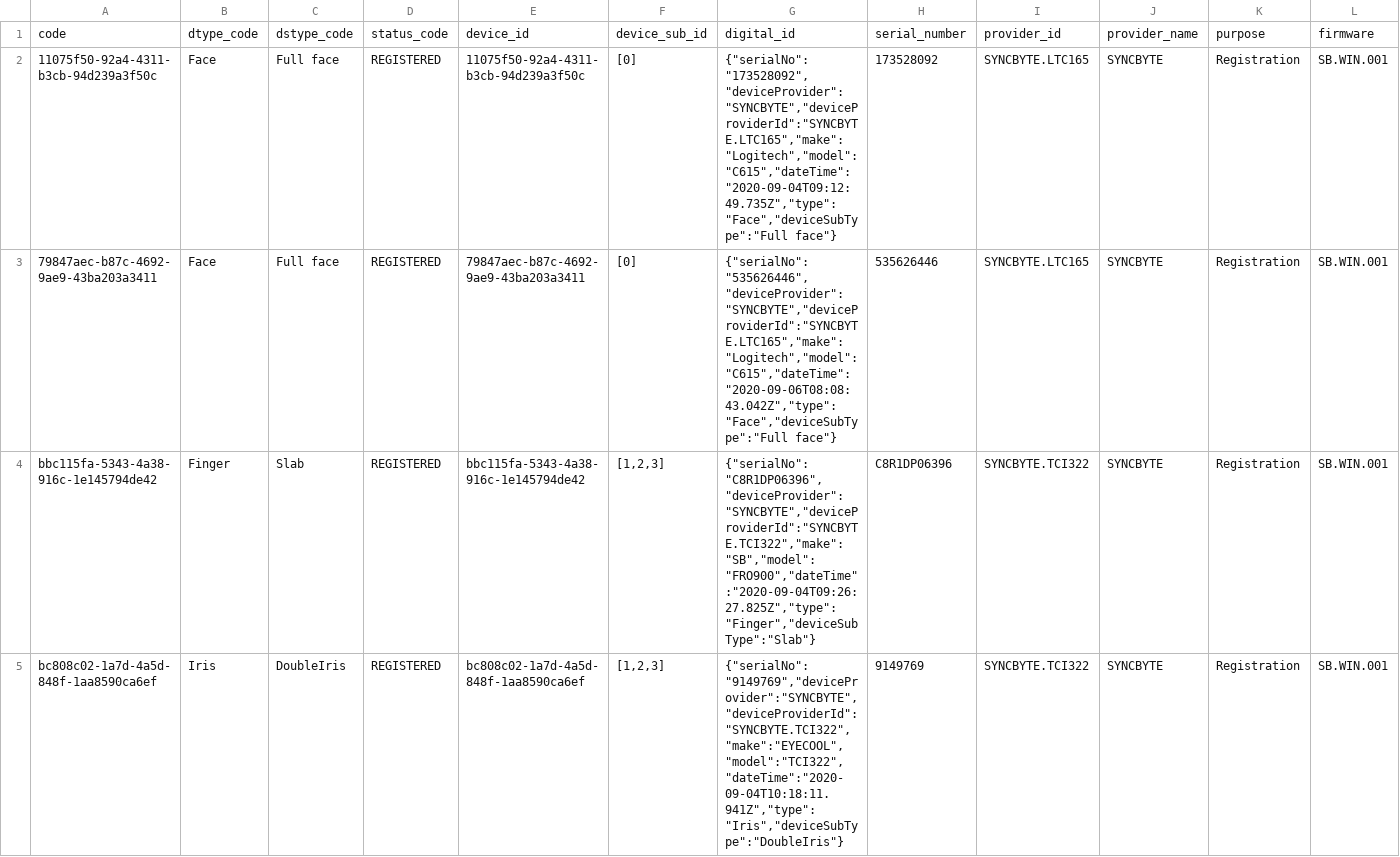
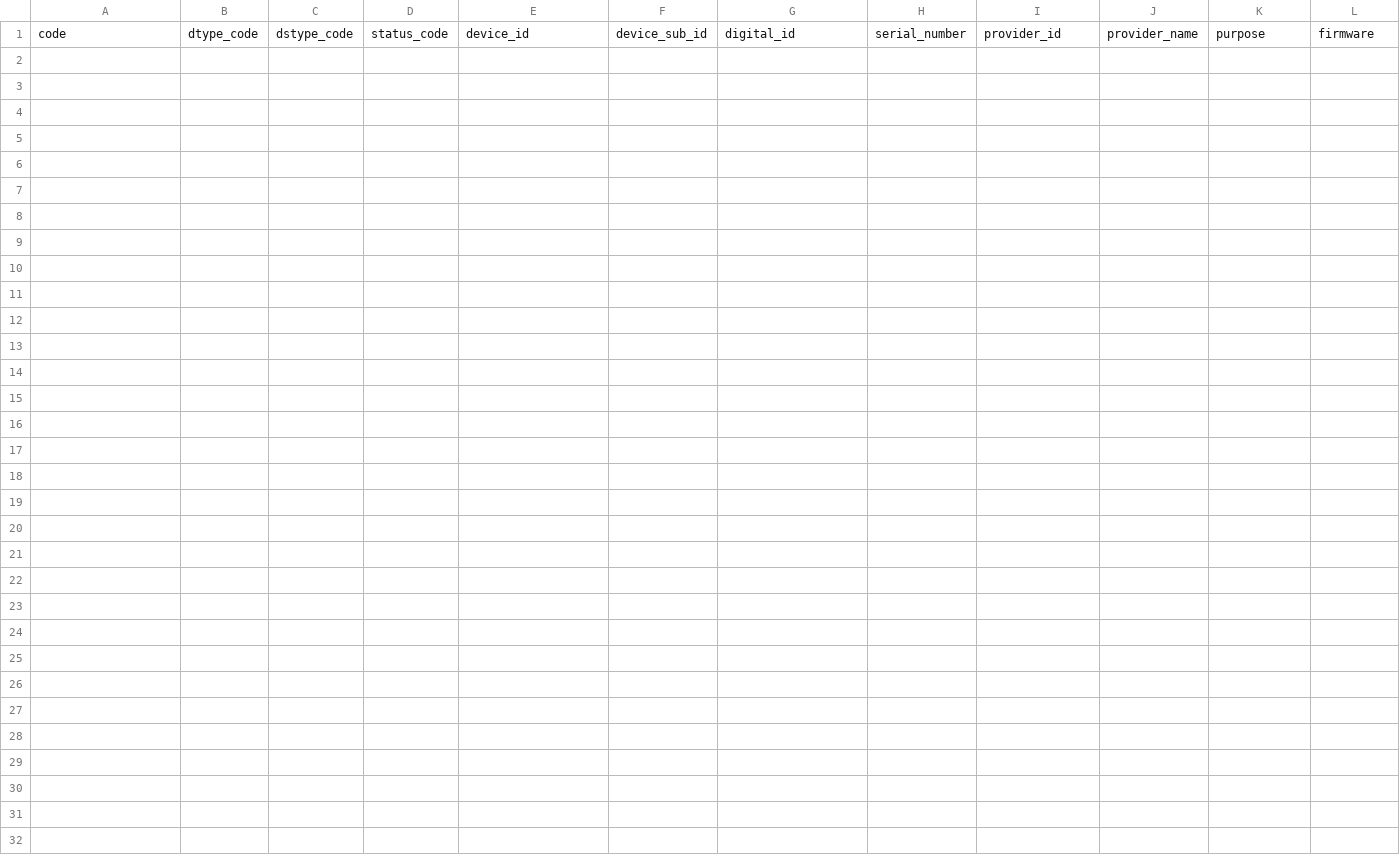
Before and after one commit to WuriGuinea/mosip-guinea-ref-impl, a CSV file: db_scripts/mosip_master/dml/master-registered_device_master_h.csv, drawn as a sheet; only a part is shown; rows hold the shown columns only; the diff covers the shown part only; the diff names each change by its address in the sheet, - before the commit and + after, or states it on an @@ line.

Commit message:
Masterdata changes after debugging session

```diff
--- a/db_scripts/mosip_master/dml/master-registered_device_master_h.csv
+++ b/db_scripts/mosip_master/dml/master-registered_device_master_h.csv
-row 2: 11075f50-92a4-4311-b3cb-94d239a3f50c | Face | Full face | REGISTERED | 11075f50-92a4-4311-b3cb-94d239a3f50c | [0] | {"serialNo":"173528092","deviceProvider":"SYNCBYTE","deviceProviderId":"SYNCBYTE.LTC165","make":"Logitech","model":"C615","dateTime":"2020-09-04T09:12:49.735Z","type":"Face","deviceSubType":"Full face"} | 173528092 | SYNCBYTE.LTC165 | SYNCBYTE | Registration | SB.WIN.001
-row 3: 79847aec-b87c-4692-9ae9-43ba203a3411 | Face | Full face | REGISTERED | 79847aec-b87c-4692-9ae9-43ba203a3411 | [0] | {"serialNo":"535626446","deviceProvider":"SYNCBYTE","deviceProviderId":"SYNCBYTE.LTC165","make":"Logitech","model":"C615","dateTime":"2020-09-06T08:08:43.042Z","type":"Face","deviceSubType":"Full face"} | 535626446 | SYNCBYTE.LTC165 | SYNCBYTE | Registration | SB.WIN.001
-row 4: bbc115fa-5343-4a38-916c-1e145794de42 | Finger | Slab | REGISTERED | bbc115fa-5343-4a38-916c-1e145794de42 | [1,2,3] | {"serialNo":"C8R1DP06396","deviceProvider":"SYNCBYTE","deviceProviderId":"SYNCBYTE.TCI322","make":"SB","model":"FRO900","dateTime":"2020-09-04T09:26:27.825Z","type":"Finger","deviceSubType":"Slab"} | C8R1DP06396 | SYNCBYTE.TCI322 | SYNCBYTE | Registration | SB.WIN.001
-row 5: bc808c02-1a7d-4a5d-848f-1aa8590ca6ef | Iris | DoubleIris | REGISTERED | bc808c02-1a7d-4a5d-848f-1aa8590ca6ef | [1,2,3] | {"serialNo":"9149769","deviceProvider":"SYNCBYTE","deviceProviderId":"SYNCBYTE.TCI322","make":"EYECOOL","model":"TCI322","dateTime":"2020-09-04T10:18:11.941Z","type":"Iris","deviceSubType":"DoubleIris"} | 9149769 | SYNCBYTE.TCI322 | SYNCBYTE | Registration | SB.WIN.001
```
Also changed, not shown: 4 removed rows elsewhere in this file, db_scripts/mosip_master/dml/master-mosip_device_service.csv, db_scripts/mosip_master/dml/master-reg_device_sub_type.csv, 13 other files.
